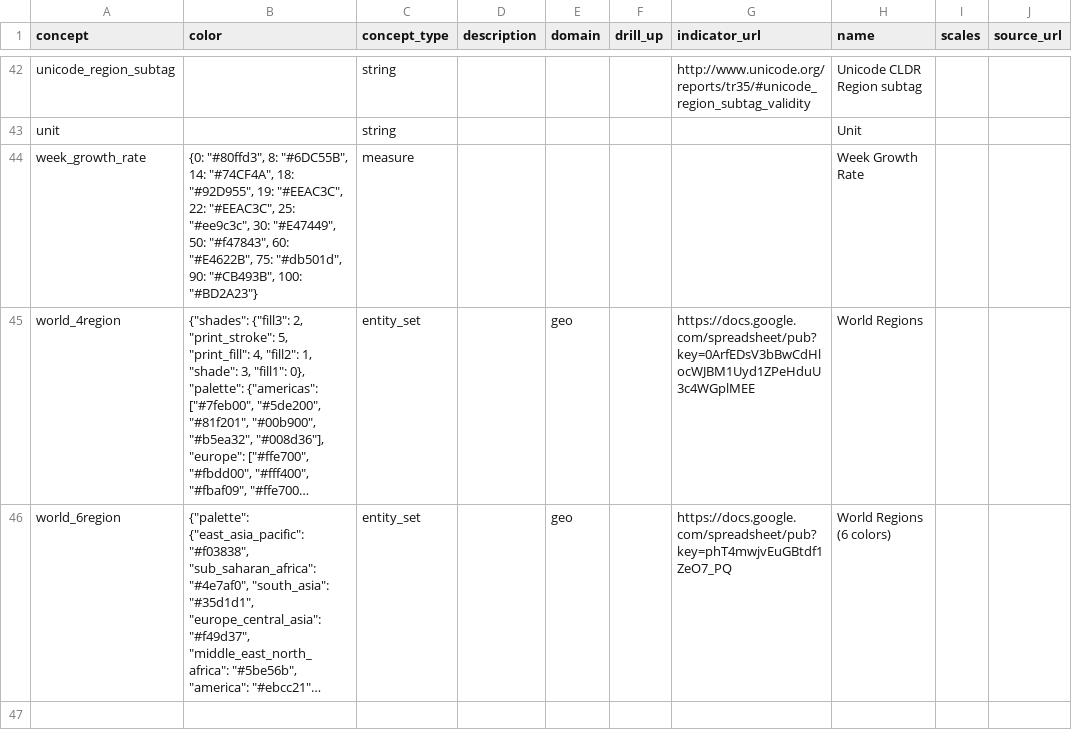
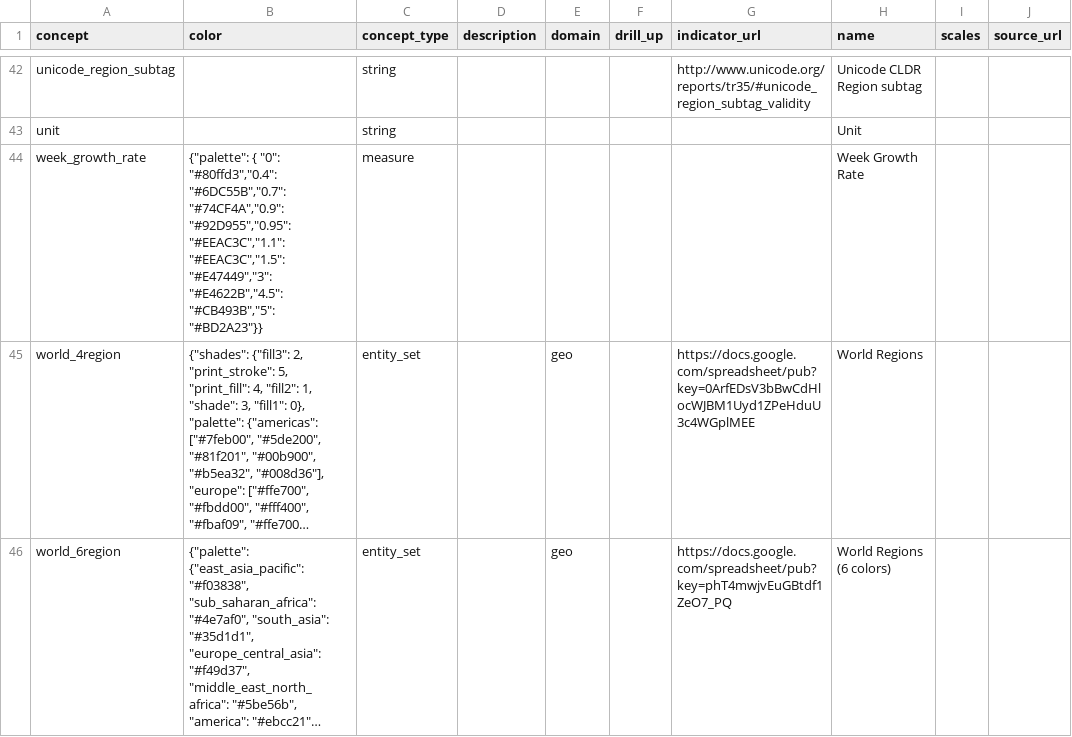
Before and after one commit to open-numbers/ddf--open_numbers--covid_19_geographic_distribution, a CSV file: ddf--concepts.csv, drawn as a sheet; only a part is shown, gaps mark what is left out; long unchanged cells end in …; the diff names each change by its address in the sheet, - before the commit and + after, or states it on an @@ line.

Commit message:
auto generated dataset

```diff
--- a/ddf--concepts.csv
+++ b/ddf--concepts.csv
-B44 (color): {0: "#80ffd3", 8: "#6DC55B", 14: "#74CF4A", 18: "#92D955", 19: "#EEAC3C", 22: "#EEAC3C", 25: "#ee9c3c", 30: "#E47449", 50: "#f47843", 60: "#E4622B", 75: "#db501d", 90: "#CB493B", 100: "#BD2A23"}
+B44 (color): {"palette": { "0": "#80ffd3","0.4": "#6DC55B","0.7": "#74CF4A","0.9": "#92D955","0.95": "#EEAC3C","1.1": "#EEAC3C","1.5": "#E47449","3": "#E4622B","4.5": "#CB493B","5": "#BD2A23"}}
```
Also changed, not shown: 1 other file.
